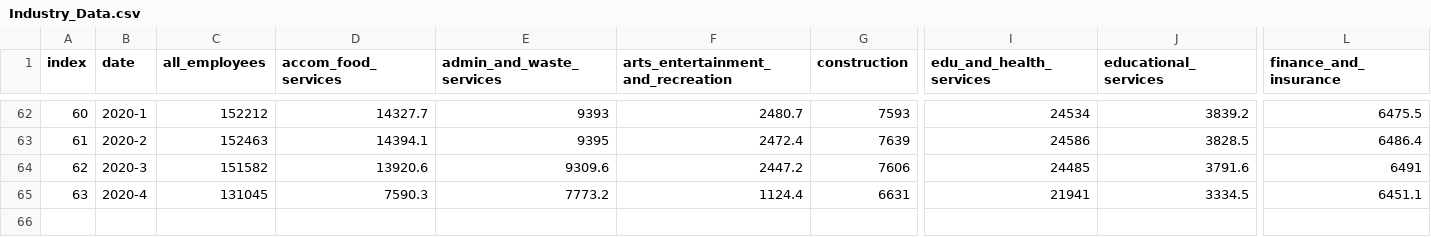
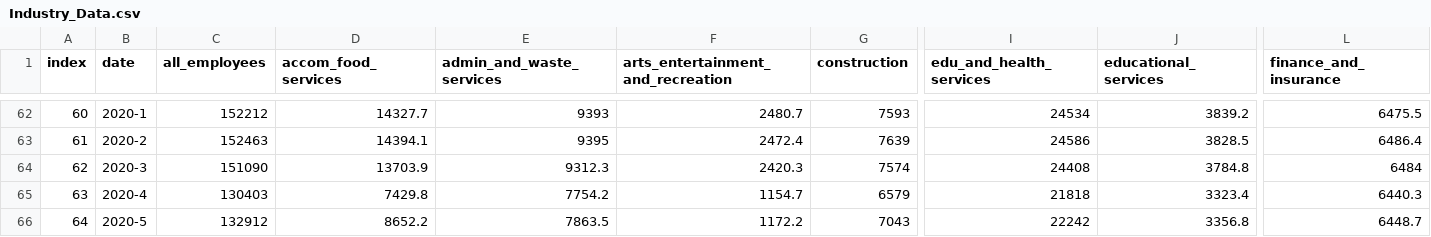
Before and after one commit to csantill/Project_2-DataVizards, a CSV file: Resources/Industry_Data.csv, drawn as a sheet; only a part is shown, gaps mark what is left out; rows hold the shown columns only; the diff covers the shown part only; the diff names each change by its address in the sheet, - before the commit and + after, or states it on an @@ line.

Commit message:
update industry data to include may 2020

```diff
--- a/Resources/Industry_Data.csv
+++ b/Resources/Industry_Data.csv
-C64 (all_employees): 151582
+C64 (all_employees): 151090
-D64 (accom_food_services): 13920.6
+D64 (accom_food_services): 13703.9
-E64 (admin_and_waste_services): 9309.6
+E64 (admin_and_waste_services): 9312.3
-F64: 2447.2
+F64: 2420.3
-G64 (construction): 7606
+G64 (construction): 7574
-I64 (edu_and_health_services): 24485
+I64 (edu_and_health_services): 24408
-J64 (educational_services): 3791.6
+J64 (educational_services): 3784.8
-L64 (finance_and_insurance): 6491
+L64 (finance_and_insurance): 6484
-C65 (all_employees): 131045
+C65 (all_employees): 130403
-D65 (accom_food_services): 7590.3
+D65 (accom_food_services): 7429.8
-E65 (admin_and_waste_services): 7773.2
+E65 (admin_and_waste_services): 7754.2
-F65: 1124.4
+F65: 1154.7
-G65 (construction): 6631
+G65 (construction): 6579
-I65 (edu_and_health_services): 21941
+I65 (edu_and_health_services): 21818
-J65 (educational_services): 3334.5
+J65 (educational_services): 3323.4
-L65 (finance_and_insurance): 6451.1
+L65 (finance_and_insurance): 6440.3
+row 66: 64 | 2020-5 | 132912 | 8652.2 | 7863.5 | 1172.2 | 7043 | 22242 | 3356.8 | 6448.7
```
Also changed, not shown: 45 edited cells elsewhere in this file, 3 other files.
